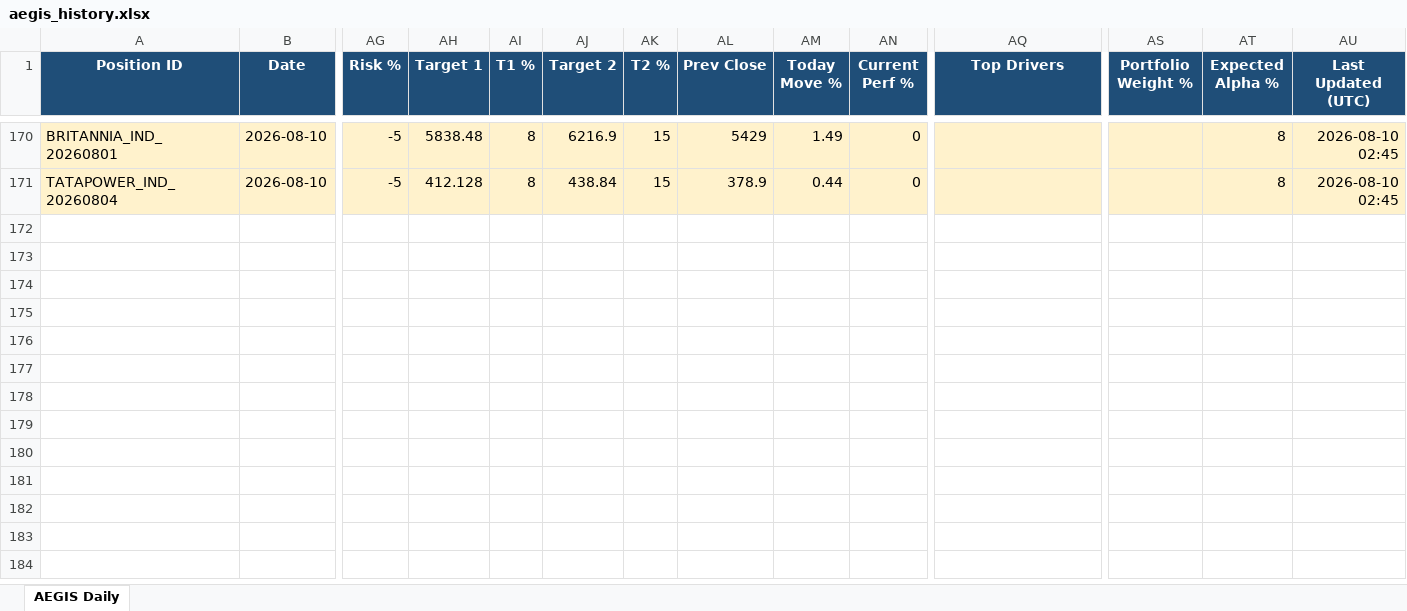
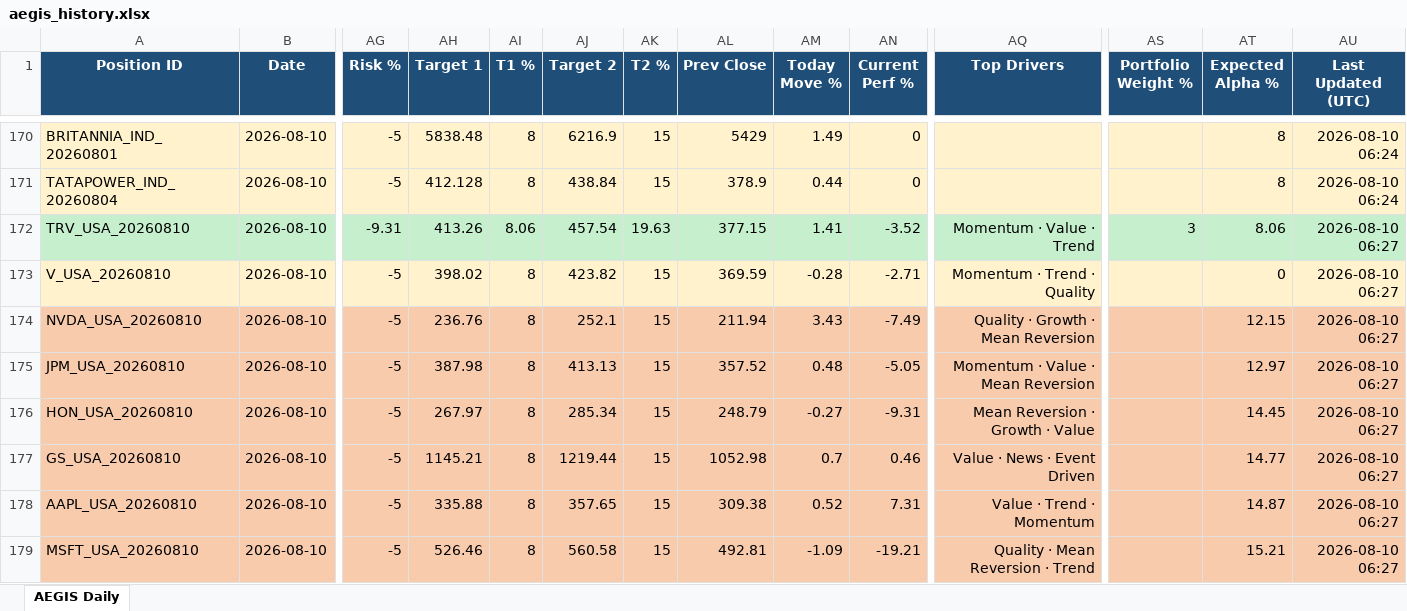
Before and after one commit to gujja330/NexaQuant, an Excel workbook: reports/telegram/aegis_history.xlsx, sheet AEGIS Daily, drawn as a sheet; only a part is shown, gaps mark what is left out; values as stored, in another font and other column widths than the file's, no borders; rows hold the shown columns only; the diff covers the shown part only; the diff names each change by its address in the sheet, - before the commit and + after, or states it on an @@ line.

```diff
--- a/reports/telegram/aegis_history.xlsx (sheet AEGIS Daily)
+++ b/reports/telegram/aegis_history.xlsx (sheet AEGIS Daily)
-AU170:AU171 (Last Updated (UTC)): 2026-08-10 02:45
+AU170:AU171 (Last Updated (UTC)): 2026-08-10 06:24
+row 172: TRV_USA_20260810 | 2026-08-10 | -9.31 | 413.26 | 8.06 | 457.54 | 19.63 | 377.15 | 1.41 | -3.52 | Momentum · Value · Trend | 3 | 8.06 | 2026-08-10 06:27
+row 173: V_USA_20260810 | 2026-08-10 | -5 | 398.02 | 8 | 423.82 | 15 | 369.59 | -0.28 | -2.71 | Momentum · Trend · Quality |  | 0 | 2026-08-10 06:27
+row 174: NVDA_USA_20260810 | 2026-08-10 | -5 | 236.76 | 8 | 252.1 | 15 | 211.94 | 3.43 | -7.49 | Quality · Growth · Mean Reversion |  | 12.15 | 2026-08-10 06:27
+row 175: JPM_USA_20260810 | 2026-08-10 | -5 | 387.98 | 8 | 413.13 | 15 | 357.52 | 0.48 | -5.05 | Momentum · Value · Mean Reversion |  | 12.97 | 2026-08-10 06:27
+row 176: HON_USA_20260810 | 2026-08-10 | -5 | 267.97 | 8 | 285.34 | 15 | 248.79 | -0.27 | -9.31 | Mean Reversion · Growth · Value |  | 14.45 | 2026-08-10 06:27
+row 177: GS_USA_20260810 | 2026-08-10 | -5 | 1145.21 | 8 | 1219.44 | 15 | 1052.98 | 0.7 | 0.46 | Value · News · Event Driven |  | 14.77 | 2026-08-10 06:27
+row 178: AAPL_USA_20260810 | 2026-08-10 | -5 | 335.88 | 8 | 357.65 | 15 | 309.38 | 0.52 | 7.31 | Value · Trend · Momentum |  | 14.87 | 2026-08-10 06:27
+row 179: MSFT_USA_20260810 | 2026-08-10 | -5 | 526.46 | 8 | 560.58 | 15 | 492.81 | -1.09 | -19.21 | Quality · Mean Reversion · Trend |  | 15.21 | 2026-08-10 06:27
```
Also changed, not shown: 17 added rows and 30 edited cells elsewhere in this sheet, reports/telegram/aegis_daily_2026-08-10.xlsx, reports/telegram/aegis_history_india.xlsx, 5 other files.
